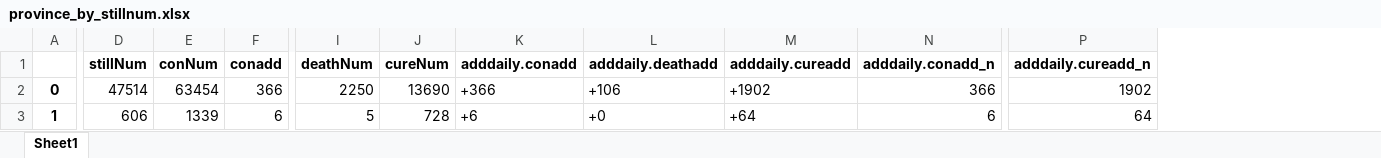
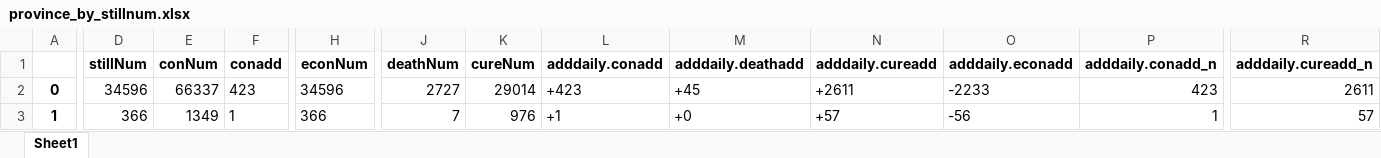
Before and after one commit to Allenem/PyFluMap, an Excel workbook: province_by_stillnum.xlsx, sheet Sheet1, drawn as a sheet; only a part is shown, gaps mark what is left out; values as stored, in another font and other column widths than the file's, no borders; addresses are those after the commit; the diff covers the shown part only; the diff names each change by its address in the sheet, - before the commit and + after, or states it on an @@ line.

```diff
--- a/province_by_stillnum.xlsx (sheet Sheet1)
+++ b/province_by_stillnum.xlsx (sheet Sheet1)
+column H (econNum), rows 2-3: 34596 | 366
+column O (adddaily.econadd), rows 2-3: -2233 | -56
-D2 (stillNum): 47514
+D2 (stillNum): 34596
-E2 (conNum): 63454
+E2 (conNum): 66337
-F2 (conadd): 366
+F2 (conadd): 423
-J2 (deathNum): 2250
+J2 (deathNum): 2727
-K2 (cureNum): 13690
+K2 (cureNum): 29014
-L2 (adddaily.conadd): +366
+L2 (adddaily.conadd): +423
-M2 (adddaily.deathadd): +106
+M2 (adddaily.deathadd): +45
-N2 (adddaily.cureadd): +1902
+N2 (adddaily.cureadd): +2611
-P2 (adddaily.conadd_n): 366
+P2 (adddaily.conadd_n): 423
-R2 (adddaily.cureadd_n): 1902
+R2 (adddaily.cureadd_n): 2611
-D3 (stillNum): 606
+D3 (stillNum): 366
-E3 (conNum): 1339
+E3 (conNum): 1349
-F3 (conadd): 6
+F3 (conadd): 1
-J3 (deathNum): 5
+J3 (deathNum): 7
-K3 (cureNum): 728
+K3 (cureNum): 976
-L3 (adddaily.conadd): +6
+L3 (adddaily.conadd): +1
-N3 (adddaily.cureadd): +64
+N3 (adddaily.cureadd): +57
-P3 (adddaily.conadd_n): 6
+P3 (adddaily.conadd_n): 1
-R3 (adddaily.cureadd_n): 64
+R3 (adddaily.cureadd_n): 57
```
Also changed, not shown: 279 edited cells and cell formats elsewhere in this sheet, history.xlsx, province_by_curerate.xlsx, 12 other files.
